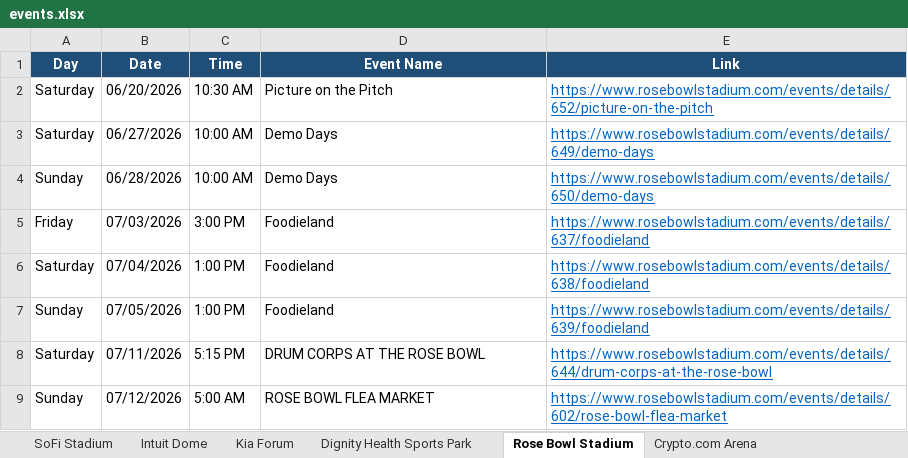
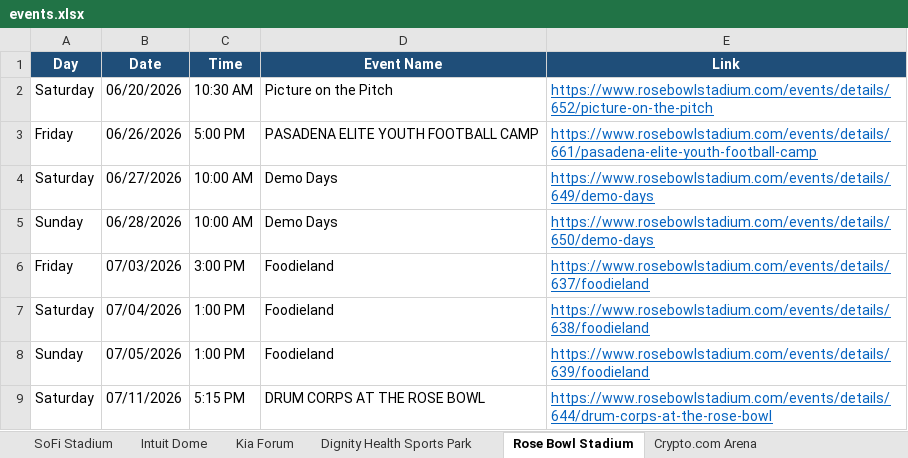
Before and after one commit to hannahlee-vzw/southern_california_events, an Excel workbook: docs/events.xlsx, sheet Rose Bowl Stadium, drawn as a sheet; only a part is shown; the shorter side is filled out with more unchanged rows; values as stored, in another font and other column widths than the file's, no borders; the diff names each change by its address in the sheet, - before the commit and + after, or states it on an @@ line.

```diff
--- a/docs/events.xlsx (sheet Rose Bowl Stadium)
+++ b/docs/events.xlsx (sheet Rose Bowl Stadium)
+row 3: Friday | 06/26/2026 | 5:00 PM | PASADENA ELITE YOUTH FOOTBALL CAMP | https://www.rosebowlstadium.com/events/details/661/pasadena-elite-youth-football-camp
```
Also changed, not shown: sheet Past Events, sheet Dodger Stadium, sheet SoFi Stadium, 3 other files.
